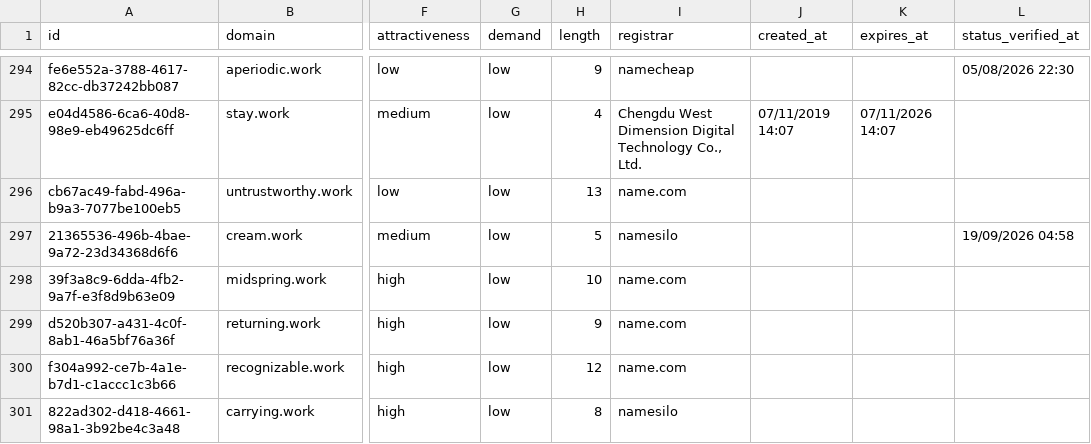
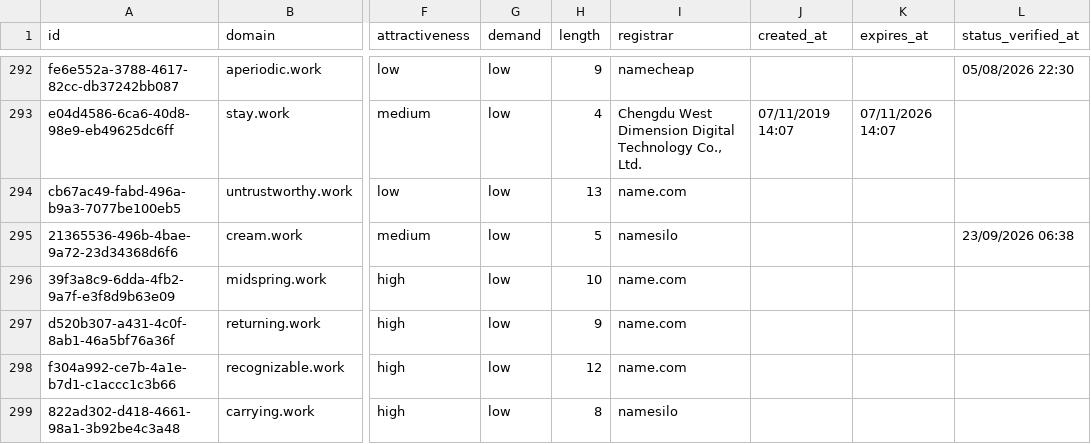
Before and after one commit to UniqueDomains/work-oneword-domains, a CSV file: work.csv, drawn as a sheet; only a part is shown, gaps mark what is left out; addresses are those after the commit; the diff covers the shown part only; the diff names each change by its address in the sheet, - before the commit and + after, or states it on an @@ line.

Commit message:
Domains update

```diff
--- a/work.csv
+++ b/work.csv
-L295 (status_verified_at): 19/09/2026 04:58
+L295 (status_verified_at): 23/09/2026 06:38
```
Also changed, not shown: 4 added rows, 4 removed rows and 104 edited cells elsewhere in this file, 4 other files.
